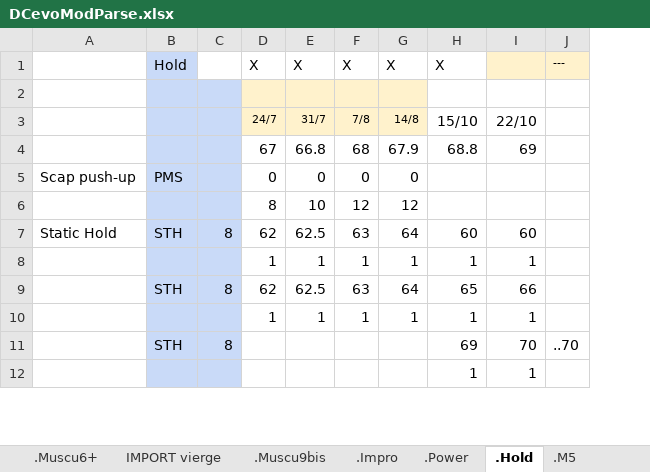
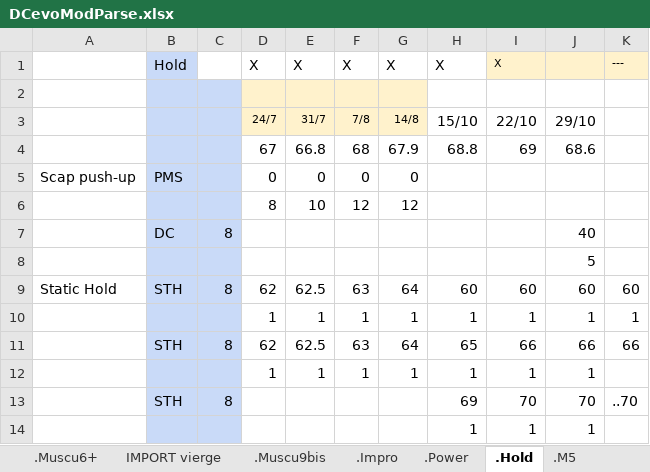
Before and after one commit to GuillBuj/fitlogtimer, an Excel workbook: docs/DCevoModParse.xlsx, sheet .Hold, drawn as a sheet; only a part is shown; values as stored, in another font and other column widths than the file's, no borders; charts and pictures not drawn; addresses are those after the commit; the diff names each change by its address in the sheet, - before the commit and + after, or states it on an @@ line.

```diff
--- a/docs/DCevoModParse.xlsx (sheet .Hold)
+++ b/docs/DCevoModParse.xlsx (sheet .Hold)
+column J, rows 3-4: 29/10 | 68.6; rows 9-14: 60 | 1 | 66 | 1 | 70 | 1
-I1: (empty)
+I1: X
+row 7:  | DC | 8 |  |  |  |  |  |  | 40
+row 8:  |  |  |  |  |  |  |  |  | 5
-K9: (empty)
+K9: 60
-K10: (empty)
+K10: 1
-K11: (empty)
+K11: 66
```
Also changed, not shown: sheet .Mini DL, sheet Calculateur Cible, sheet .Power, sheet .Comp Insanity, formulas that keep their value, charts or pictures, 4 other files.
